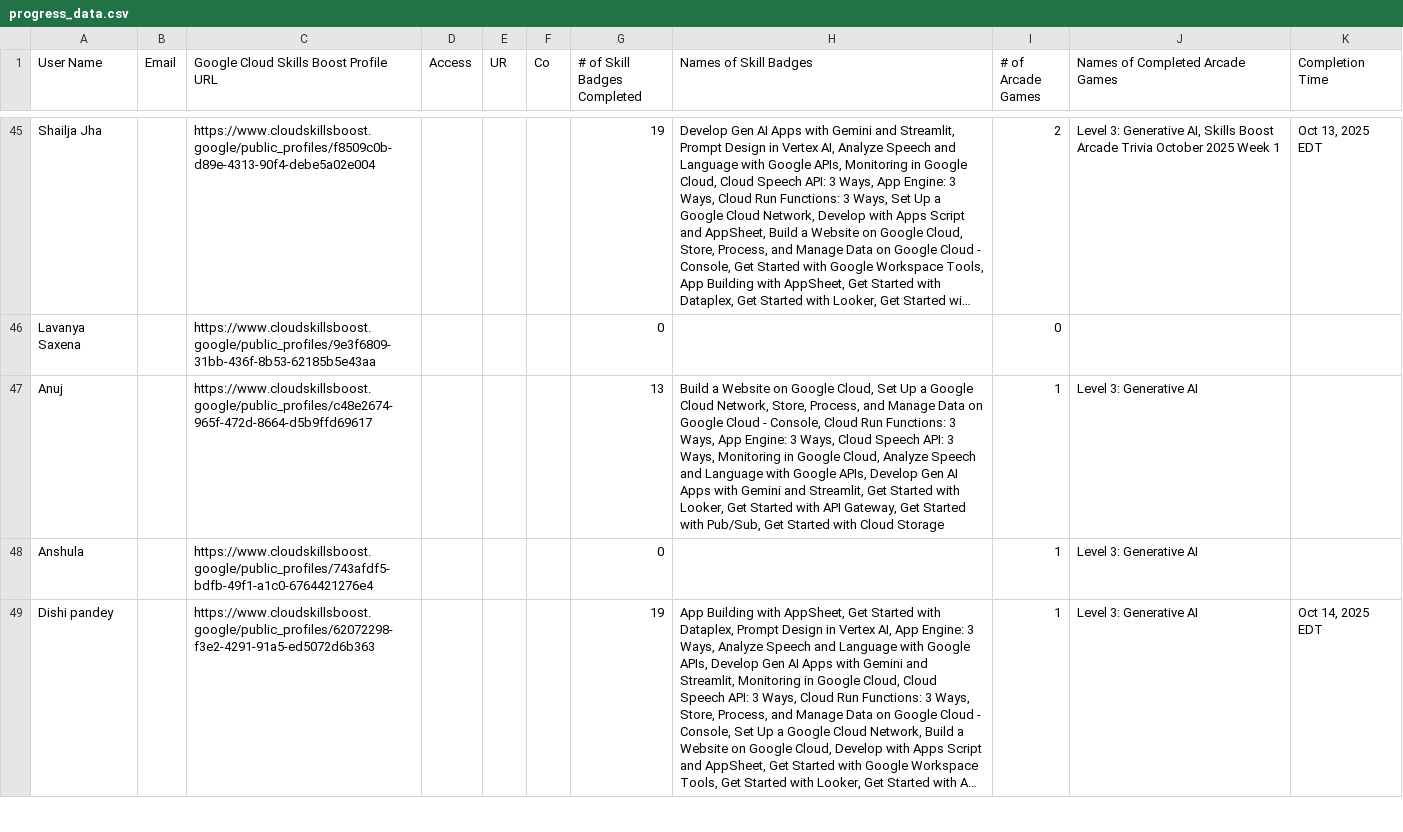
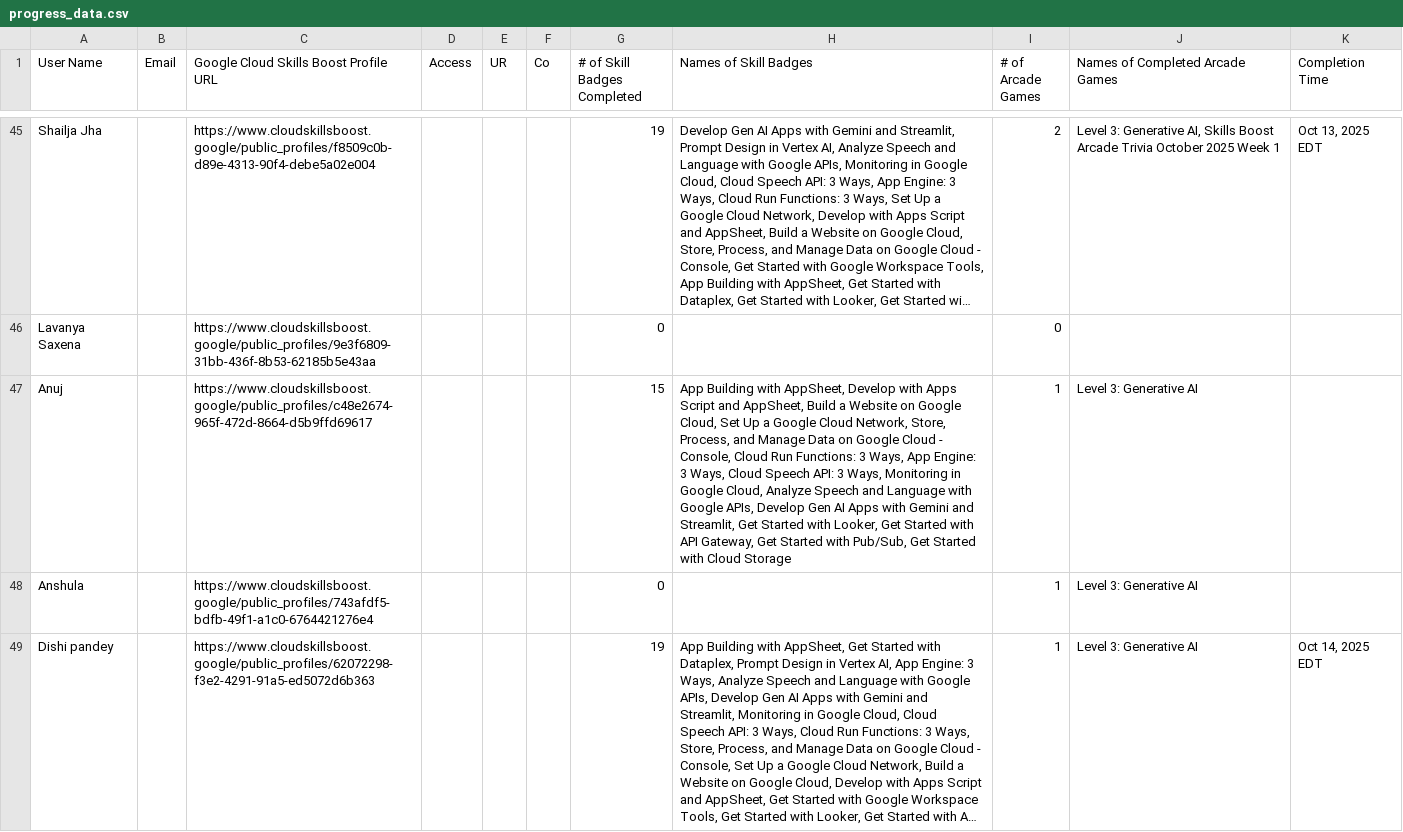
Before and after one commit to mohitsharmas97/leaderboard_gdg, a CSV file: progress_data.csv, drawn as a sheet; only a part is shown, gaps mark what is left out; long unchanged cells end in …; the diff covers the shown part only; the diff names each change by its address in the sheet, - before the commit and + after, or states it on an @@ line.

```diff
--- a/progress_data.csv
+++ b/progress_data.csv
-G47 (# of Skill Badges Completed): 13
+G47 (# of Skill Badges Completed): 15
-H47 (Names of Skill Badges): Build a…
+H47 (Names of Skill Badges): App Building with AppSheet, Develop with Apps Script and AppSheet, Build a…
```
Also changed, not shown: 1 added row and 7 edited cells elsewhere in this file, google_cloud_badges_details.csv.
